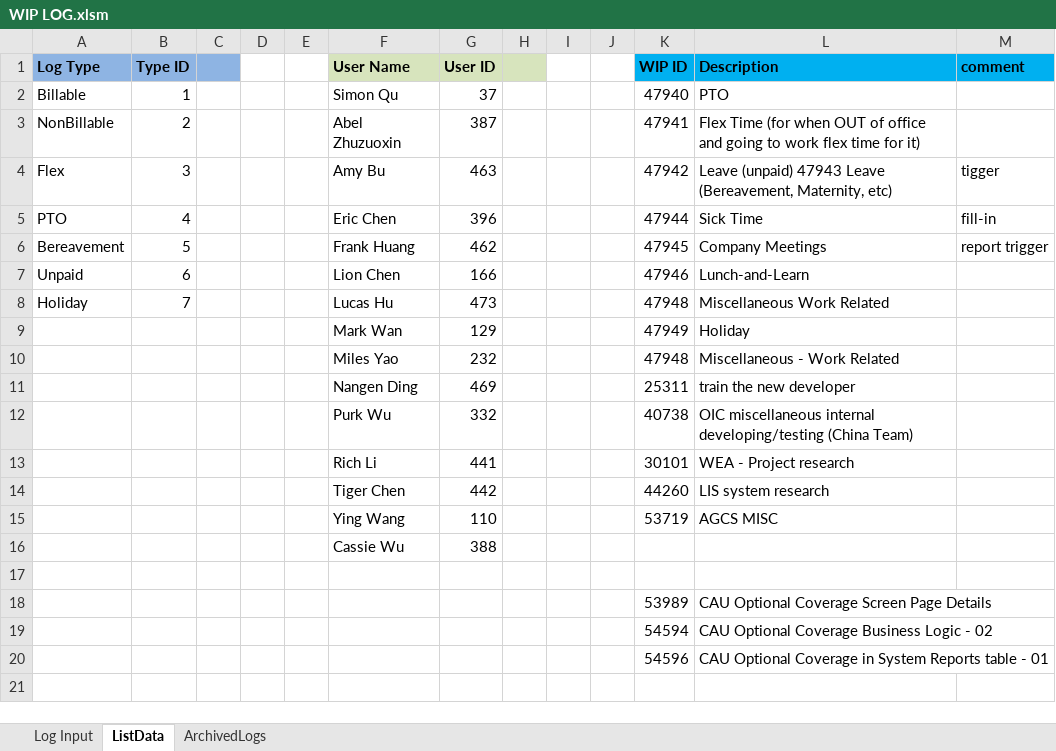
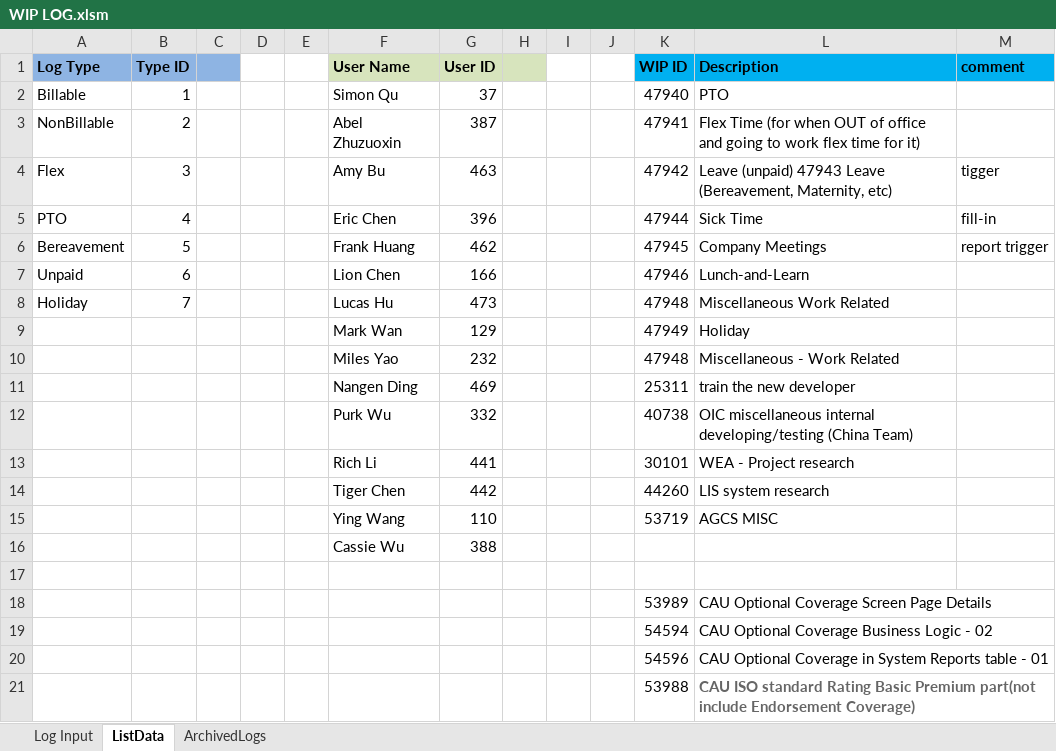
Before and after one commit to wancy86/wancy86.github.io, an Excel workbook: tool/WIP LOG.xlsm, sheet ListData, drawn as a sheet; values as stored, in another font and other column widths than the file's, no borders; the diff names each change by its address in the sheet, - before the commit and + after, or states it on an @@ line.

```diff
--- a/tool/WIP LOG.xlsm (sheet ListData)
+++ b/tool/WIP LOG.xlsm (sheet ListData)
+row 21:  |  |  |  |  |  |  |  |  |  | 53988 | CAU ISO standard Rating Basic Premium part(not include Endorsement Coverage)
```
Also changed, not shown: sheet ArchivedLogs.
